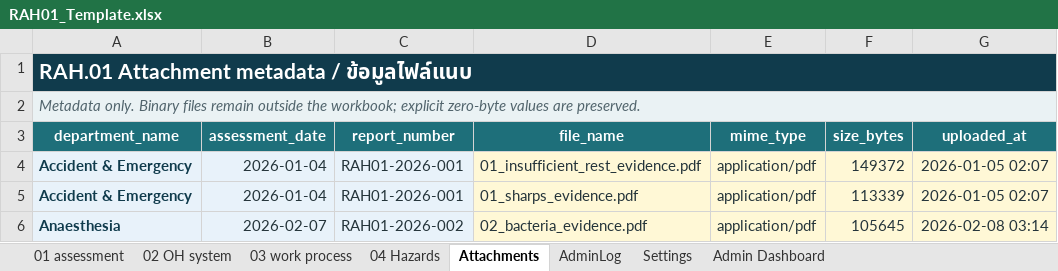
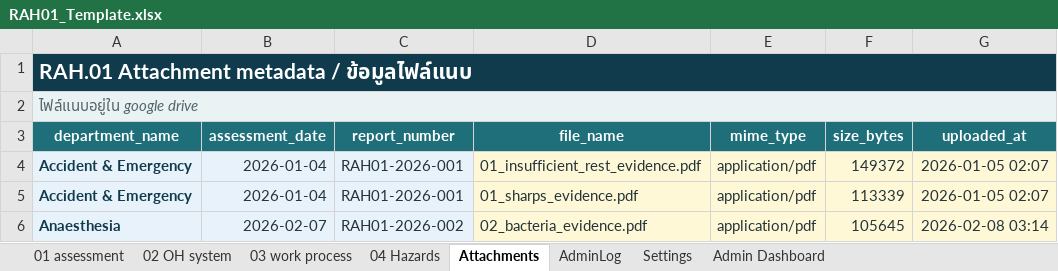
Before and after one commit to taewat07/OpenRAH.01, an Excel workbook: RAH01_Template.xlsx, sheet Attachments, drawn as a sheet; only a part is shown; values as stored, in another font and other column widths than the file's, no borders; table styles not drawn; the diff names each change by its address in the sheet, - before the commit and + after, or states it on an @@ line.

Commit message:
Fix Google Sheets dashboard and form workflow

```diff
--- a/RAH01_Template.xlsx (sheet Attachments)
+++ b/RAH01_Template.xlsx (sheet Attachments)
-A2 (department_name): Metadata only. Binary files remain outside the workbook; explicit zero-byte values are preserved.
+A2 (department_name): ไฟล์แนบอยู่ใน google drive
```
Also changed, not shown: sheet Admin Dashboard, sheet 02 OH system, sheet 04 Hazards, sheet Settings, sheet AdminLog, sheet 03 work process, 1 more sheet, formulas that keep their value, hidden cells, charts or pictures, 8 other files.
